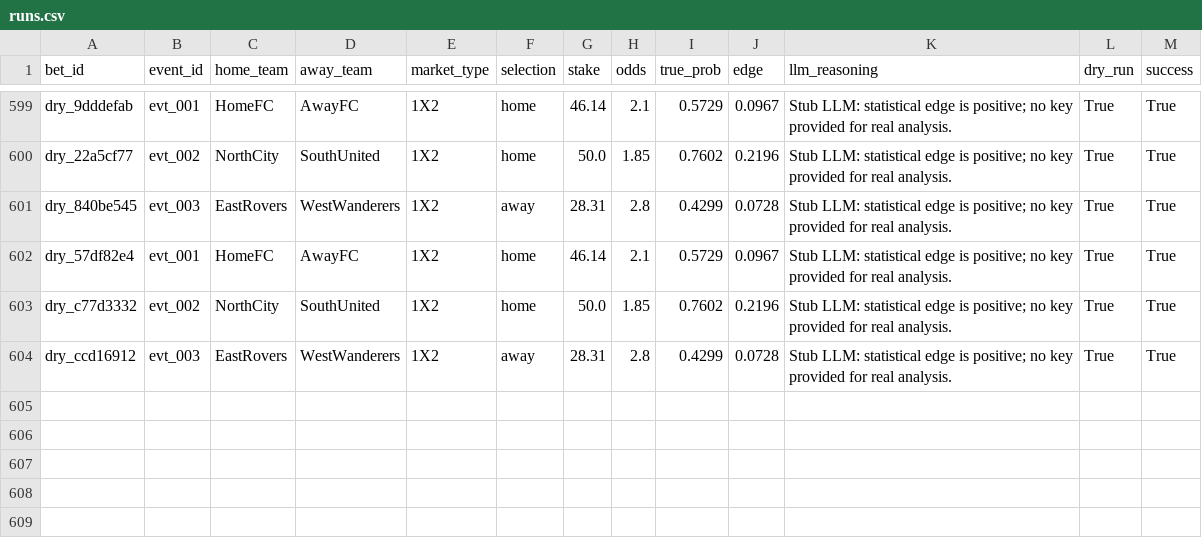
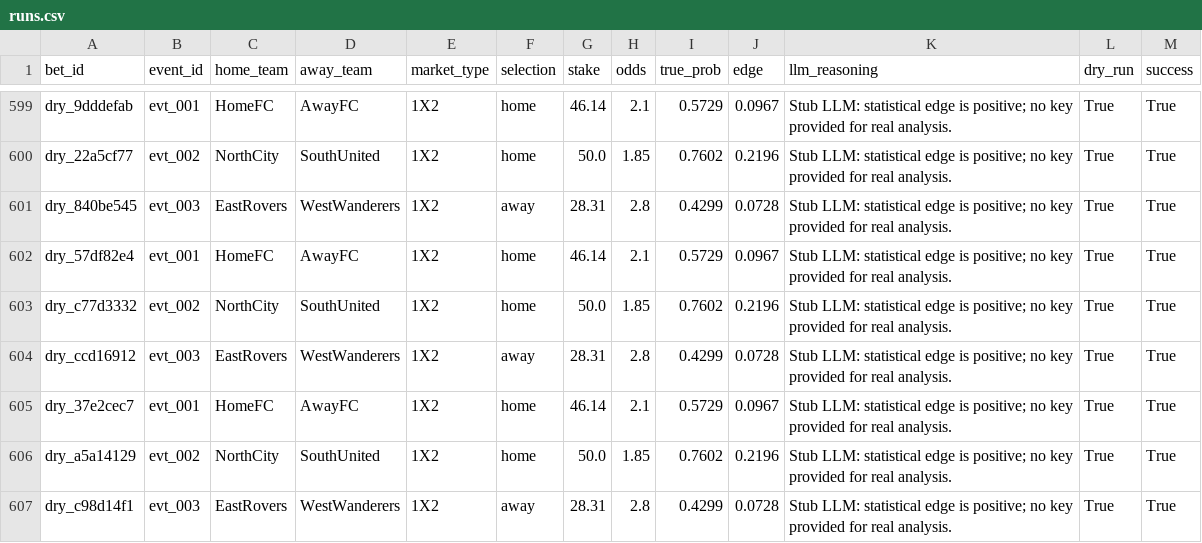
Before and after one commit to dukemawex/Testbett, a CSV file: data/runs.csv, drawn as a sheet; only a part is shown, gaps mark what is left out; the diff names each change by its address in the sheet, - before the commit and + after, or states it on an @@ line.

```diff
--- a/data/runs.csv
+++ b/data/runs.csv
+row 605: dry_37e2cec7 | evt_001 | HomeFC | AwayFC | 1X2 | home | 46.14 | 2.1 | 0.5729 | 0.0967 | Stub LLM: statistical edge is positive; no key provided for real analysis. | True | True
+row 606: dry_a5a14129 | evt_002 | NorthCity | SouthUnited | 1X2 | home | 50.0 | 1.85 | 0.7602 | 0.2196 | Stub LLM: statistical edge is positive; no key provided for real analysis. | True | True
+row 607: dry_c98d14f1 | evt_003 | EastRovers | WestWanderers | 1X2 | away | 28.31 | 2.8 | 0.4299 | 0.0728 | Stub LLM: statistical edge is positive; no key provided for real analysis. | True | True
```
